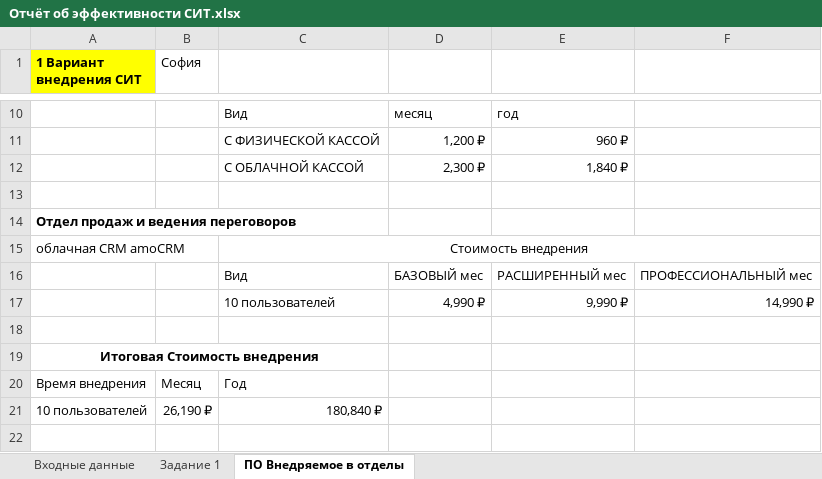
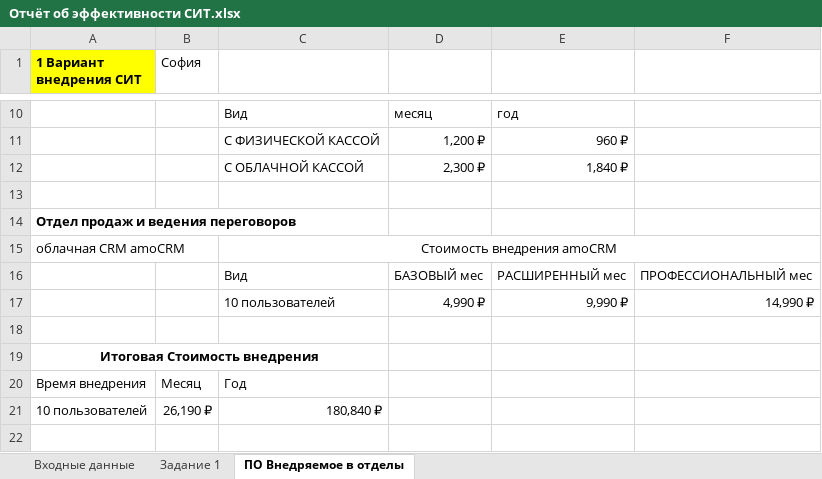
Before and after one commit to Kolonin-Gleb-Studying/SIT, an Excel workbook: Отчёт об эффективности СИТ Колонин/Отчёт об эффективности СИТ.xlsx, sheet ПО Внедряемое в отделы, drawn as a sheet; only a part is shown, gaps mark what is left out; values as stored, in another font and other column widths than the file's, no borders; the diff covers the shown part only; the diff names each change by its address in the sheet, - before the commit and + after, or states it on an @@ line.

```diff
--- a/Отчёт об эффективности СИТ Колонин/Отчёт об эффективности СИТ.xlsx (sheet ПО Внедряемое в отделы)
+++ b/Отчёт об эффективности СИТ Колонин/Отчёт об эффективности СИТ.xlsx (sheet ПО Внедряемое в отделы)
-C15: Стоимость внедрения
+C15: Стоимость внедрения amoCRM
```
Also changed, not shown: 16 added rows and 2 edited cells elsewhere in this sheet, 5 other files.
